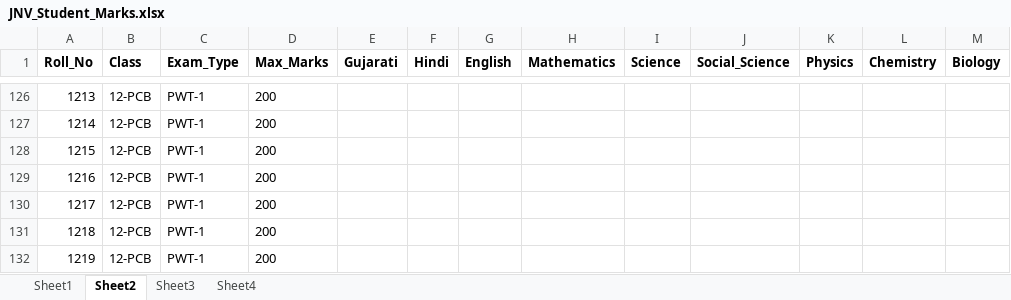
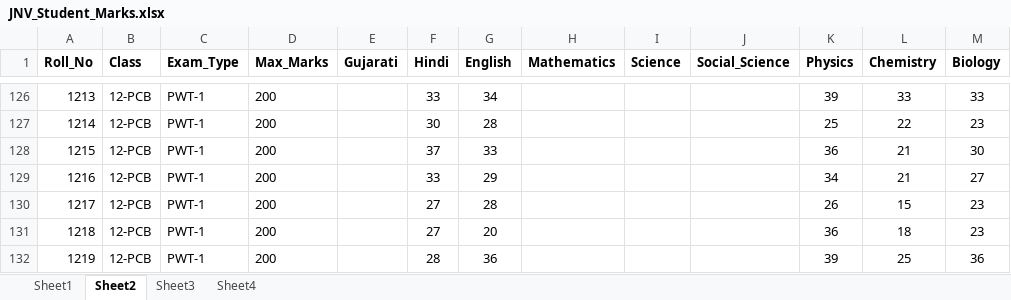
Before and after one commit to jnvchhotaudepur2024-byte/jnv-chhotaudepur-portal, an Excel workbook: JNV_Student_Marks.xlsx, sheet Sheet2, drawn as a sheet; only a part is shown, gaps mark what is left out; values as stored, in another font and other column widths than the file's, no borders; conditional formats not drawn; the diff covers the shown part only; the diff names each change by its address in the sheet, - before the commit and + after, or states it on an @@ line.

```diff
--- a/JNV_Student_Marks.xlsx (sheet Sheet2)
+++ b/JNV_Student_Marks.xlsx (sheet Sheet2)
-F126 (Hindi): (empty)
+F126 (Hindi): 33
-G126 (English): (empty)
+G126 (English): 34
-K126 (Physics): (empty)
+K126 (Physics): 39
-L126 (Chemistry): (empty)
+L126 (Chemistry): 33
-M126 (Biology): (empty)
+M126 (Biology): 33
-F127 (Hindi): (empty)
+F127 (Hindi): 30
-G127 (English): (empty)
+G127 (English): 28
-K127 (Physics): (empty)
+K127 (Physics): 25
-L127 (Chemistry): (empty)
+L127 (Chemistry): 22
-M127 (Biology): (empty)
+M127 (Biology): 23
-F128 (Hindi): (empty)
+F128 (Hindi): 37
-G128 (English): (empty)
+G128 (English): 33
-K128 (Physics): (empty)
+K128 (Physics): 36
-L128:L129 (Chemistry): (empty)
+L128:L129 (Chemistry): 21
-M128 (Biology): (empty)
+M128 (Biology): 30
-F129 (Hindi): (empty)
+F129 (Hindi): 33
-G129 (English): (empty)
+G129 (English): 29
-K129 (Physics): (empty)
+K129 (Physics): 34
-M129 (Biology): (empty)
+M129 (Biology): 27
-F130:F131 (Hindi): (empty)
+F130:F131 (Hindi): 27
-G130 (English): (empty)
+G130 (English): 28
-K130 (Physics): (empty)
+K130 (Physics): 26
-L130 (Chemistry): (empty)
+L130 (Chemistry): 15
-M130:M131 (Biology): (empty)
+M130:M131 (Biology): 23
-G131 (English): (empty)
+G131 (English): 20
-K131 (Physics): (empty)
+K131 (Physics): 36
-L131 (Chemistry): (empty)
+L131 (Chemistry): 18
-F132 (Hindi): (empty)
+F132 (Hindi): 28
-G132 (English): (empty)
+G132 (English): 36
-K132 (Physics): (empty)
+K132 (Physics): 39
-L132 (Chemistry): (empty)
+L132 (Chemistry): 25
-M132 (Biology): (empty)
+M132 (Biology): 36
```
Also changed, not shown: 135 edited cells elsewhere in this sheet, sheet Sheet1.
